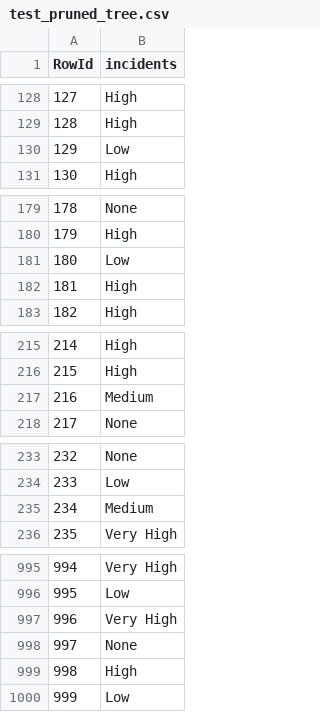
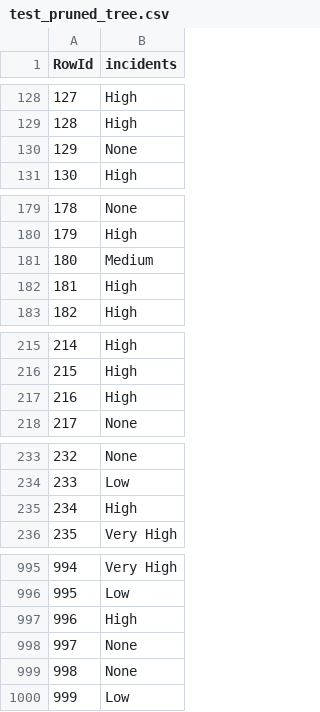
Before and after one commit to Miyagi61/DAA_TAREFA_GRUPO, a CSV file: test_pruned_tree.csv, drawn as a sheet; only a part is shown, gaps mark what is left out; the diff covers the shown part only.

```diff
--- a/test_pruned_tree.csv
+++ b/test_pruned_tree.csv
@@ -129,3 +129,3 @@ RowId,incidents
 128,High
-129,Low
+129,None
 130,High
@@ -180,3 +180,3 @@ RowId,incidents
 179,High
-180,Low
+180,Medium
 181,High
@@ -216,3 +216,3 @@ RowId,incidents
 215,High
-216,Medium
+216,High
 217,None
@@ -234,3 +234,3 @@ RowId,incidents
 233,Low
-234,Medium
+234,High
 235,Very High
@@ -996,5 +996,5 @@ RowId,incidents
 995,Low
-996,Very High
+996,High
 997,None
-998,High
+998,None
 999,Low
```
Also changed, not shown: 13 edited cells elsewhere in this file, test.csv, test_full_tree.csv, 4 other files.
